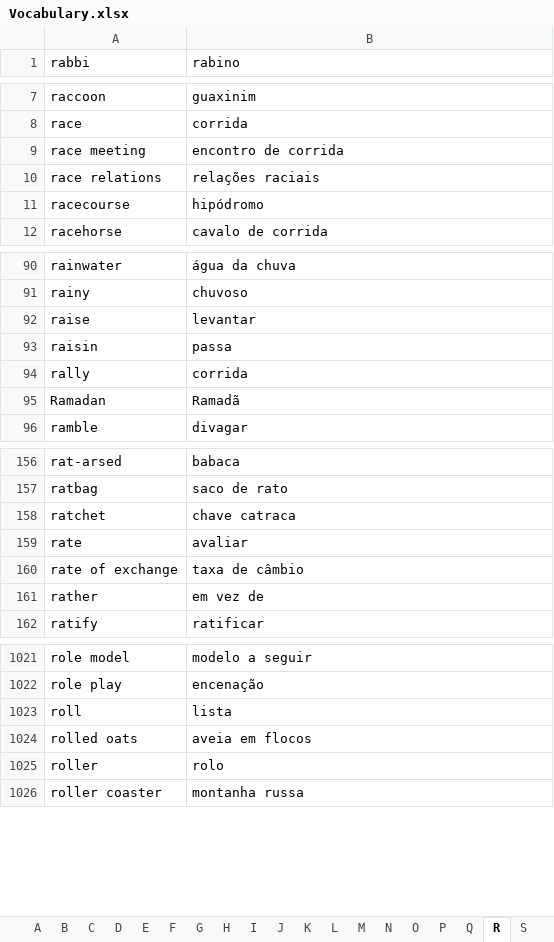
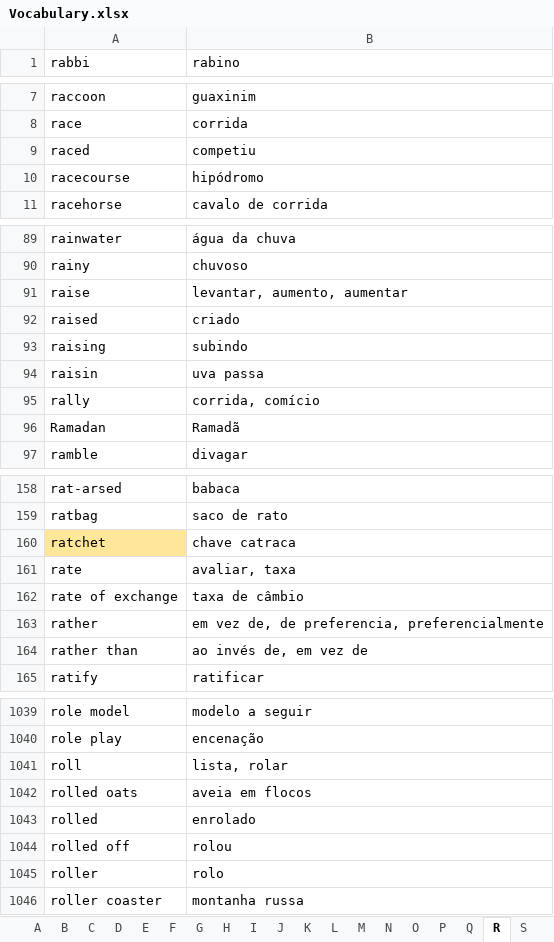
Before and after one commit to jpralves10/---English---, an Excel workbook: Vocabulary.xlsx, sheet R, drawn as a sheet; only a part is shown, gaps mark what is left out; values as stored, in another font and other column widths than the file's, no borders; removed rows and columns are numbered as before the commit, all else as after; the diff covers the shown part only; the diff names each change by its address in the sheet, - before the commit and + after, or states it on an @@ line.

```diff
--- a/Vocabulary.xlsx (sheet R)
+++ b/Vocabulary.xlsx (sheet R)
-row 9: race meeting | encontro de corrida
-row 10: race relations | relações raciais
+row 9: raced | competiu
-B91 (rabino): levantar
+B91 (rabino): levantar, aumento, aumentar
+row 92: raised | criado
+row 93: raising | subindo
-B94 (rabino): passa
+B94 (rabino): uva passa
-B95 (rabino): corrida
+B95 (rabino): corrida, comício
-A160 fill: none
+A160 fill: #FFE699
-B161 (rabino): avaliar
+B161 (rabino): avaliar, taxa
-B163 (rabino): em vez de
+B163 (rabino): em vez de, de preferencia, preferencialmente
+row 164: rather than | ao invés de, em vez de
-B1041 (rabino): lista
+B1041 (rabino): lista, rolar
+row 1043: rolled | enrolado
+row 1044: rolled off | rolou
```
Also changed, not shown: 16 added rows, 20 edited cells and cell formats elsewhere in this sheet, sheet A, sheet S, sheet T, sheet J, sheet H, sheet C, 20 more sheets, other sheet tabs, 2 other files.
